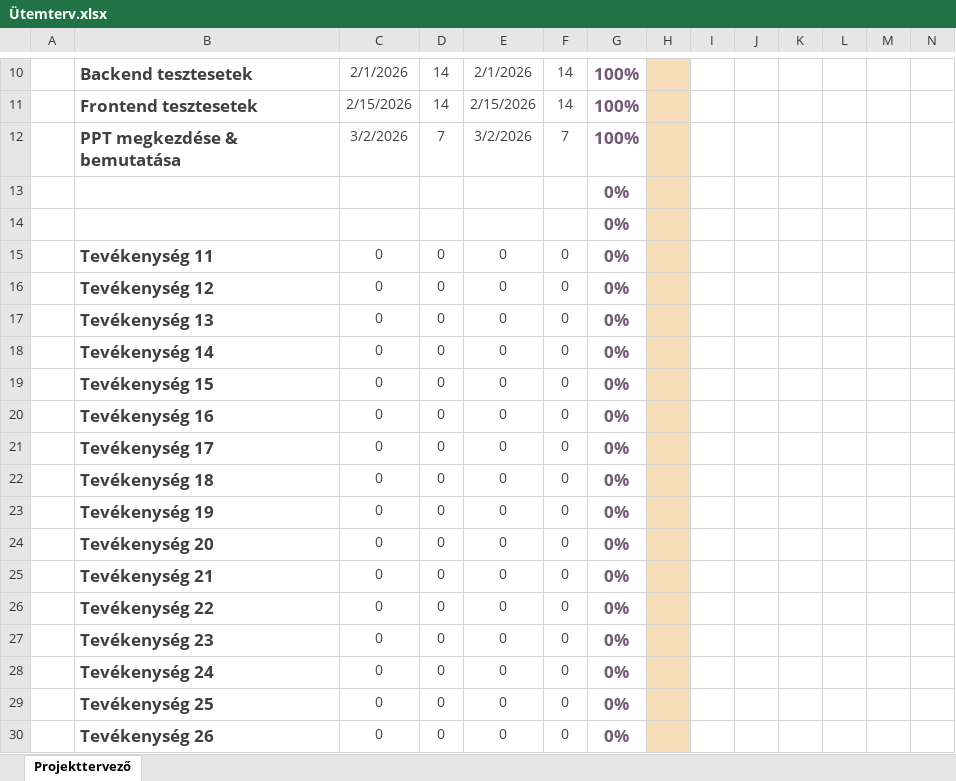
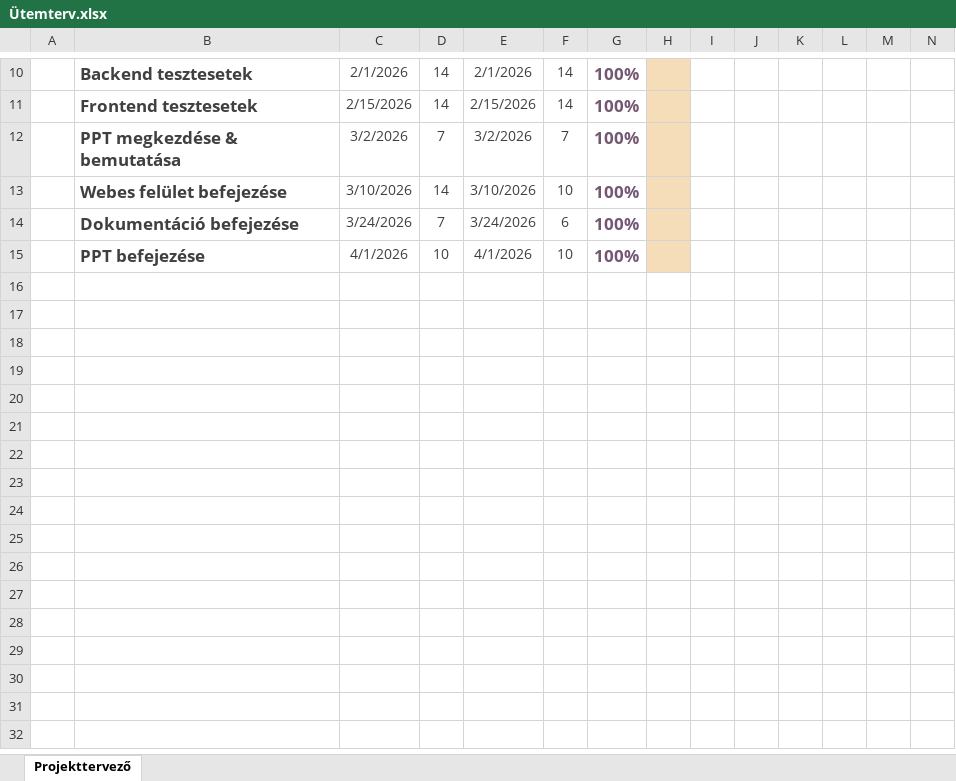
Before and after one commit to nagyls/13_S2_5_vizsgaremek, an Excel workbook: dokumentumok/Ütemterv.xlsx, sheet Projekttervező, drawn as a sheet; only a part is shown, gaps mark what is left out; values as stored, in another font and other column widths than the file's, no borders; conditional formats not drawn; removed rows and columns are numbered as before the commit, all else as after; rows hold the shown columns only; the diff names each change by its address in the sheet, - before the commit and + after, or states it on an @@ line.

Commit message:
Ütemterv végső fázis

```diff
--- a/dokumentumok/Ütemterv.xlsx (sheet Projekttervező)
+++ b/dokumentumok/Ütemterv.xlsx (sheet Projekttervező)
-row 13:  |  |  |  |  |  | 0%
-row 14:  |  |  |  |  |  | 0%
-row 15:  | Tevékenység 11 | 0 | 0 | 0 | 0 | 0%
-row 16:  | Tevékenység 12 | 0 | 0 | 0 | 0 | 0%
-row 17:  | Tevékenység 13 | 0 | 0 | 0 | 0 | 0%
-row 18:  | Tevékenység 14 | 0 | 0 | 0 | 0 | 0%
-row 19:  | Tevékenység 15 | 0 | 0 | 0 | 0 | 0%
-row 20:  | Tevékenység 16 | 0 | 0 | 0 | 0 | 0%
-row 21:  | Tevékenység 17 | 0 | 0 | 0 | 0 | 0%
-row 22:  | Tevékenység 18 | 0 | 0 | 0 | 0 | 0%
-row 23:  | Tevékenység 19 | 0 | 0 | 0 | 0 | 0%
-row 24:  | Tevékenység 20 | 0 | 0 | 0 | 0 | 0%
-row 25:  | Tevékenység 21 | 0 | 0 | 0 | 0 | 0%
-row 26:  | Tevékenység 22 | 0 | 0 | 0 | 0 | 0%
-row 27:  | Tevékenység 23 | 0 | 0 | 0 | 0 | 0%
-row 28:  | Tevékenység 24 | 0 | 0 | 0 | 0 | 0%
-row 29:  | Tevékenység 25 | 0 | 0 | 0 | 0 | 0%
-row 30:  | Tevékenység 26 | 0 | 0 | 0 | 0 | 0%
+row 13:  | Webes felület befejezése | 3/10/2026 | 14 | 3/10/2026 | 10 | 100%
+row 14:  | Dokumentáció befejezése | 3/24/2026 | 7 | 3/24/2026 | 6 | 100%
+row 15:  | PPT befejezése | 4/1/2026 | 10 | 4/1/2026 | 10 | 100%
```
